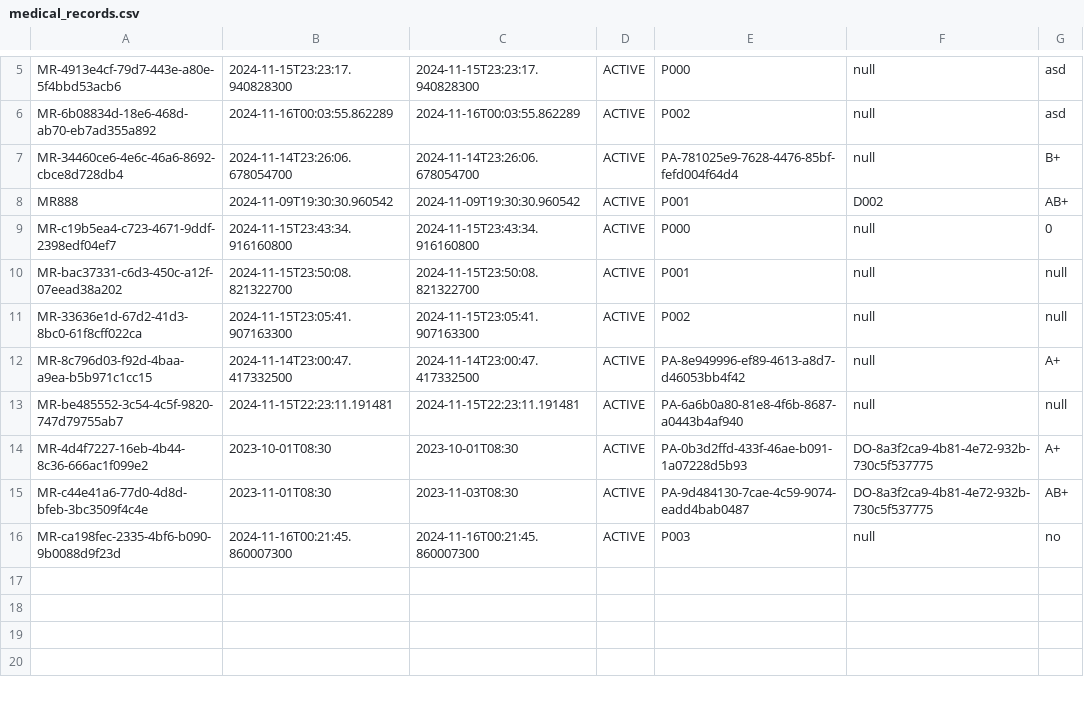
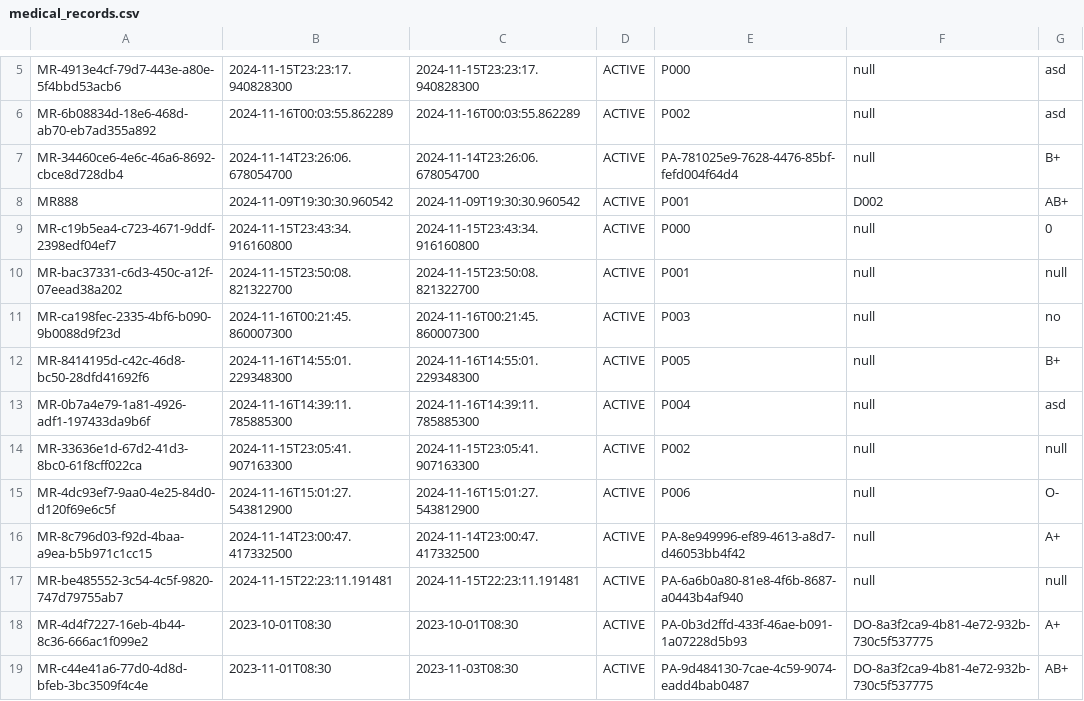
Before and after one commit to malcolmfong01/MalcolmsProject, a CSV file: src/repository/data/medical_records.csv, drawn as a sheet; only a part is shown, gaps mark what is left out.

```diff
--- a/src/repository/data/medical_records.csv
+++ b/src/repository/data/medical_records.csv
@@ -10,3 +10,7 @@ MR-c19b5ea4-c723-4671-9ddf-2398edf04ef7,2024-11-15T23:43:34.916160800,2024-11-15
 MR-bac37331-c6d3-450c-a12f-07eead38a202,2024-11-15T23:50:08.821322700,2024-11-15T23:50:08.821322700,ACTIVE,P001,null,null
+MR-ca198fec-2335-4bf6-b090-9b0088d9f23d,2024-11-16T00:21:45.860007300,2024-11-16T00:21:45.860007300,ACTIVE,P003,null,no
+MR-8414195d-c42c-46d8-bc50-28dfd41692f6,2024-11-16T14:55:01.229348300,2024-11-16T14:55:01.229348300,ACTIVE,P005,null,B+
+MR-0b7a4e79-1a81-4926-adf1-197433da9b6f,2024-11-16T14:39:11.785885300,2024-11-16T14:39:11.785885300,ACTIVE,P004,null,asd
 MR-33636e1d-67d2-41d3-8bc0-61f8cff022ca,2024-11-15T23:05:41.907163300,2024-11-15T23:05:41.907163300,ACTIVE,P002,null,null
+MR-4dc93ef7-9aa0-4e25-84d0-d120f69e6c5f,2024-11-16T15:01:27.543812900,2024-11-16T15:01:27.543812900,ACTIVE,P006,null,O-
 MR-8c796d03-f92d-4baa-a9ea-b5b971c1cc15,2024-11-14T23:00:47.417332500,2024-11-14T23:00:47.417332500,ACTIVE,PA-8e949996-ef89-4613-a8d7-d46053bb4f42,null,A+
@@ -15,2 +19 @@ MR-4d4f7227-16eb-4b44-8c36-666ac1f099e2,2023-10-01T08:30,2023-10-01T08:30,ACTIVE
 MR-c44e41a6-77d0-4d8d-bfeb-3bc3509f4c4e,2023-11-01T08:30,2023-11-03T08:30,ACTIVE,PA-9d484130-7cae-4c59-9074-eadd4bab0487,DO-8a3f2ca9-4b81-4e72-932b-730c5f537775,AB+
-MR-ca198fec-2335-4bf6-b090-9b0088d9f23d,2024-11-16T00:21:45.860007300,2024-11-16T00:21:45.860007300,ACTIVE,P003,null,no
```
Also changed, not shown: src/repository/data/admins.csv, src/repository/data/patients.csv, 7 other files.
